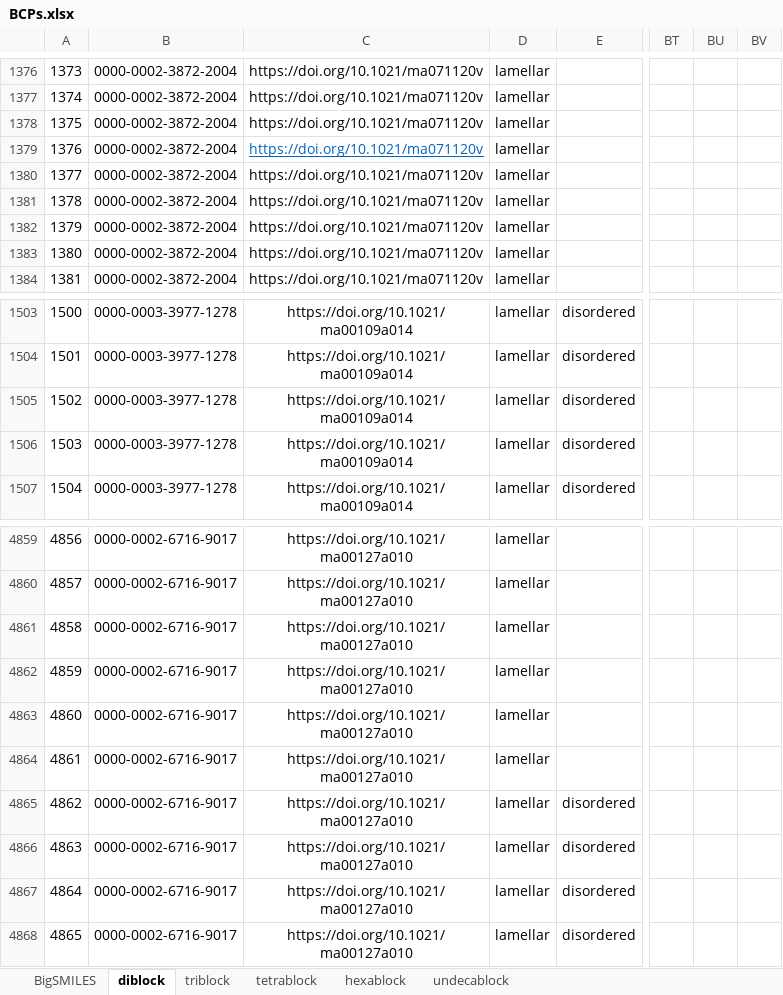
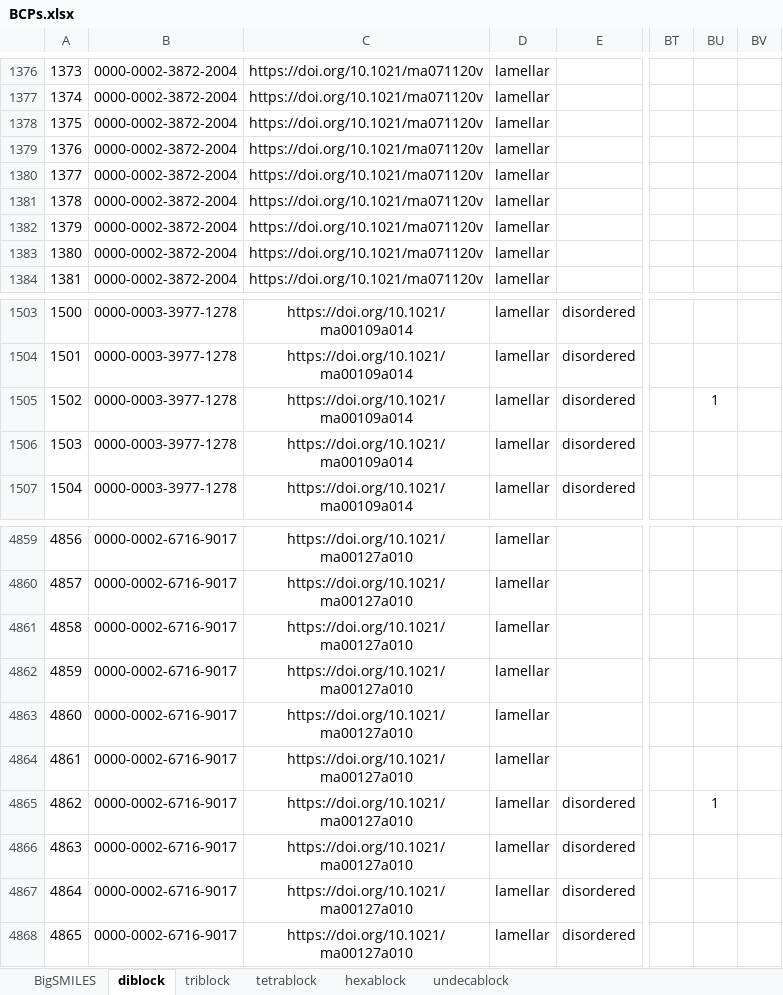
Before and after one commit to olsenlabmit/BCDB, an Excel workbook: BCPs.xlsx, sheet diblock, drawn as a sheet; only a part is shown, gaps mark what is left out; values as stored, in another font and other column widths than the file's, no borders; 1 other sheet too large or unreadable and not compared; the diff covers the shown part only; the diff names each change by its address in the sheet, - before the commit and + after, or states it on an @@ line.

```diff
--- a/BCPs.xlsx (sheet diblock)
+++ b/BCPs.xlsx (sheet diblock)
@@ C1379 underline: on → off, text colour: #0563C1 → black @@
-BU1505: (empty)
+BU1505: 1
-BU4865: (empty)
+BU4865: 1
```
Also changed, not shown: 157 edited cells, cell formats and merged cells elsewhere in this sheet, sheet hexablock, sheet tetrablock, sheet triblock, 19 other files.
